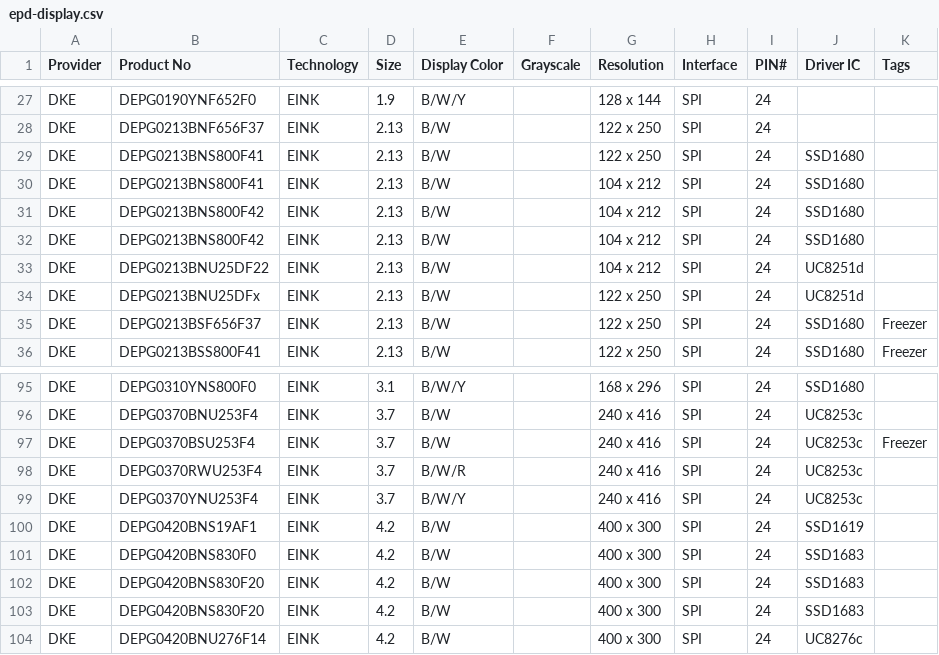
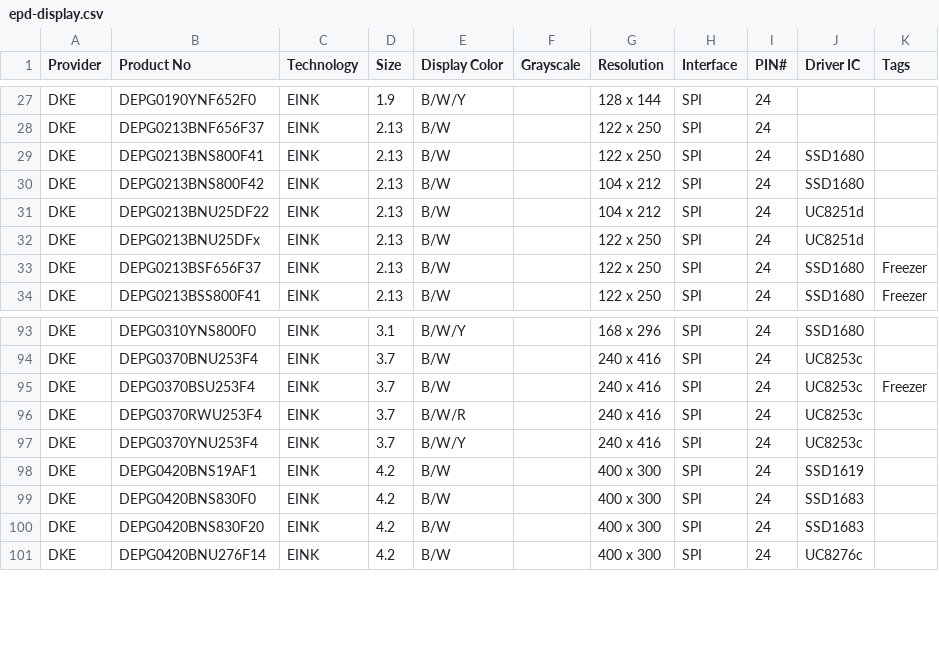
Before and after one commit to CursedHardware/epd-datasheet, a CSV file: epd-display.csv, drawn as a sheet; only a part is shown, gaps mark what is left out; the diff names each change by its address in the sheet, - before the commit and + after, or states it on an @@ line.

Commit message:
update epd display table

```diff
--- a/epd-display.csv
+++ b/epd-display.csv
-row 30: DKE | DEPG0213BNS800F41 | EINK | 2.13 | B/W |  | 104 x 212 | SPI | 24 | SSD1680
-row 31: DKE | DEPG0213BNS800F42 | EINK | 2.13 | B/W |  | 104 x 212 | SPI | 24 | SSD1680
-row 102: DKE | DEPG0420BNS830F20 | EINK | 4.2 | B/W |  | 400 x 300 | SPI | 24 | SSD1683
```
